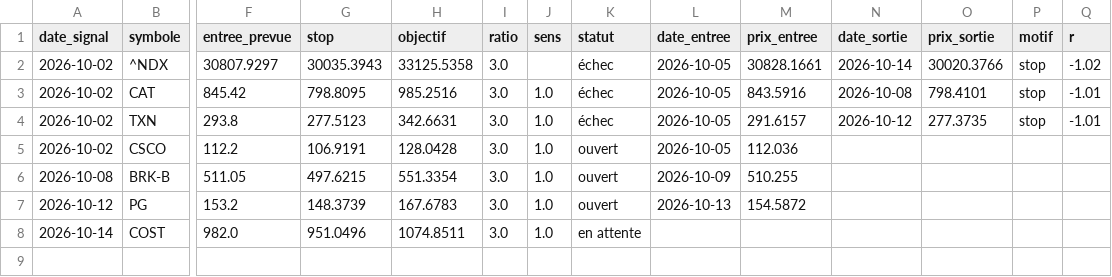
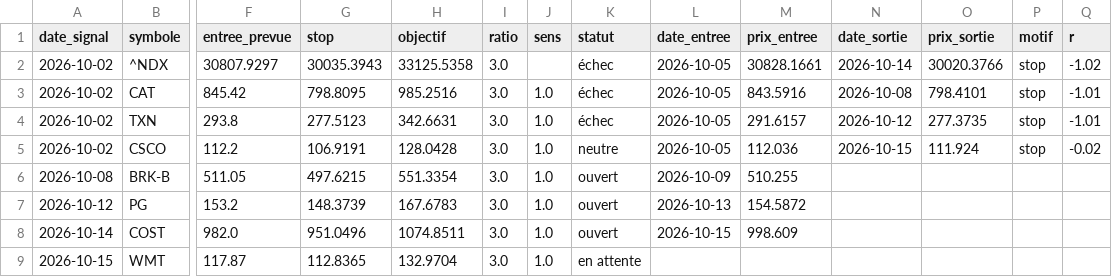
Before and after one commit to zdmooc/trading-perso, a CSV file: reports/journal.csv, drawn as a sheet; only a part is shown, gaps mark what is left out; rows hold the shown columns only; the diff names each change by its address in the sheet, - before the commit and + after, or states it on an @@ line.

```diff
--- a/reports/journal.csv
+++ b/reports/journal.csv
-K5 (statut): ouvert
+K5 (statut): neutre
-N5 (date_sortie): (empty)
+N5 (date_sortie): 2026-10-15
-O5 (prix_sortie): (empty)
+O5 (prix_sortie): 111.924
-P5 (motif): (empty)
+P5 (motif): stop
-Q5 (r): (empty)
+Q5 (r): -0.02
-K8 (statut): en attente
+K8 (statut): ouvert
-L8 (date_entree): (empty)
+L8 (date_entree): 2026-10-15
-M8 (prix_entree): (empty)
+M8 (prix_entree): 998.609
+row 9: 2026-10-15 | WMT | 117.87 | 112.8365 | 132.9704 | 3.0 | 1.0 | en attente
```
Also changed, not shown: reports/zones_NDX.csv, 7 other files.
